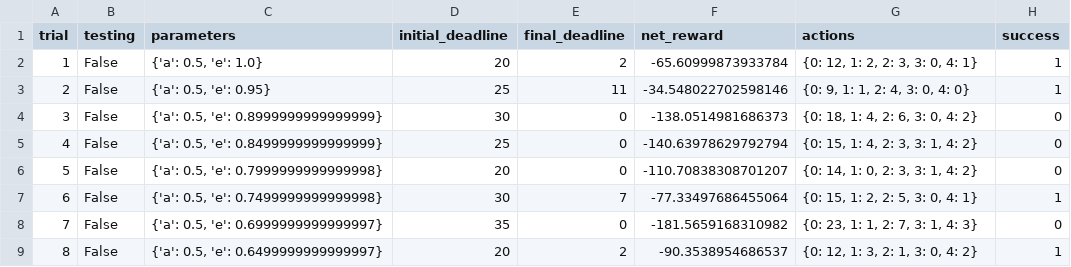
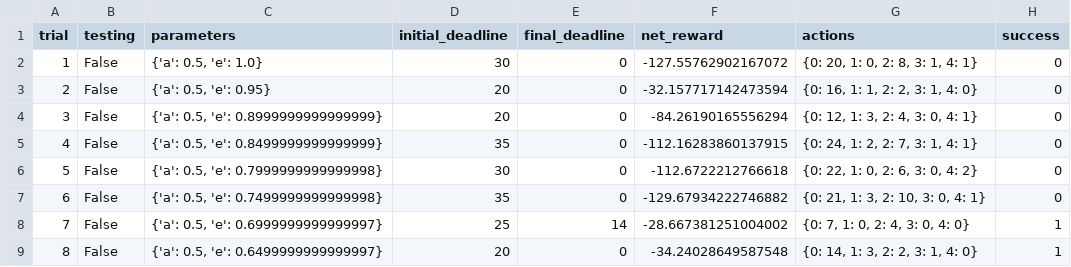
Before and after one commit to josemacenteno/smartcab, a CSV file: logs/sim_default-learning.csv, drawn as a sheet; only a part is shown; the diff covers the shown part only.

Commit message:
better results after rerunning efault learning

```diff
--- a/logs/sim_default-learning.csv
+++ b/logs/sim_default-learning.csv
@@ -1,9 +1,9 @@
 trial,testing,parameters,initial_deadline,final_deadline,net_reward,actions,success
-1,False,"{'a': 0.5, 'e': 1.0}",20,2,-65.60999873933784,"{0: 12, 1: 2, 2: 3, 3: 0, 4: 1}",1
-2,False,"{'a': 0.5, 'e': 0.95}",25,11,-34.548022702598146,"{0: 9, 1: 1, 2: 4, 3: 0, 4: 0}",1
-3,False,"{'a': 0.5, 'e': 0.8999999999999999}",30,0,-138.0514981686373,"{0: 18, 1: 4, 2: 6, 3: 0, 4: 2}",0
-4,False,"{'a': 0.5, 'e': 0.8499999999999999}",25,0,-140.63978629792794,"{0: 15, 1: 4, 2: 3, 3: 1, 4: 2}",0
-5,False,"{'a': 0.5, 'e': 0.7999999999999998}",20,0,-110.70838308701207,"{0: 14, 1: 0, 2: 3, 3: 1, 4: 2}",0
-6,False,"{'a': 0.5, 'e': 0.7499999999999998}",30,7,-77.33497686455064,"{0: 15, 1: 2, 2: 5, 3: 0, 4: 1}",1
-7,False,"{'a': 0.5, 'e': 0.6999999999999997}",35,0,-181.5659168310982,"{0: 23, 1: 1, 2: 7, 3: 1, 4: 3}",0
-8,False,"{'a': 0.5, 'e': 0.6499999999999997}",20,2,-90.3538954686537,"{0: 12, 1: 3, 2: 1, 3: 0, 4: 2}",1
+1,False,"{'a': 0.5, 'e': 1.0}",30,0,-127.55762902167072,"{0: 20, 1: 0, 2: 8, 3: 1, 4: 1}",0
+2,False,"{'a': 0.5, 'e': 0.95}",20,0,-32.157717142473594,"{0: 16, 1: 1, 2: 2, 3: 1, 4: 0}",0
+3,False,"{'a': 0.5, 'e': 0.8999999999999999}",20,0,-84.26190165556294,"{0: 12, 1: 3, 2: 4, 3: 0, 4: 1}",0
+4,False,"{'a': 0.5, 'e': 0.8499999999999999}",35,0,-112.16283860137915,"{0: 24, 1: 2, 2: 7, 3: 1, 4: 1}",0
+5,False,"{'a': 0.5, 'e': 0.7999999999999998}",30,0,-112.6722212766618,"{0: 22, 1: 0, 2: 6, 3: 0, 4: 2}",0
+6,False,"{'a': 0.5, 'e': 0.7499999999999998}",35,0,-129.67934222746882,"{0: 21, 1: 3, 2: 10, 3: 0, 4: 1}",0
+7,False,"{'a': 0.5, 'e': 0.6999999999999997}",25,14,-28.667381251004002,"{0: 7, 1: 0, 2: 4, 3: 0, 4: 0}",1
+8,False,"{'a': 0.5, 'e': 0.6499999999999997}",20,0,-34.24028649587548,"{0: 14, 1: 3, 2: 2, 3: 1, 4: 0}",1
```
Also changed, not shown: 88 edited cells elsewhere in this file, 1 other file.
